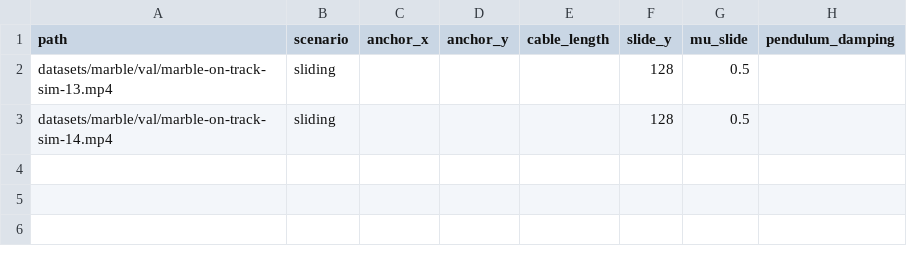
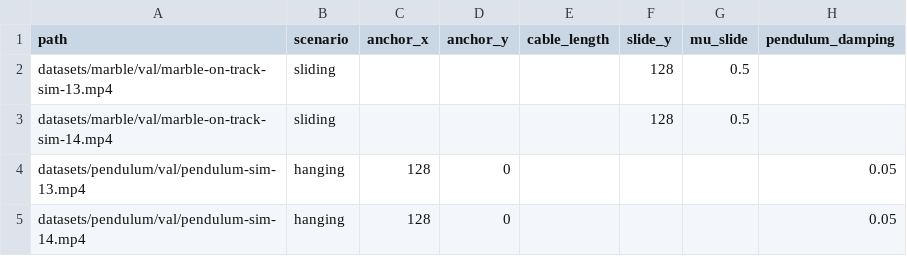
Before and after one commit to ggmeiner22/Physically-Constrained-Pose-Tracking, a CSV file: data/manifest_val.csv, drawn as a sheet.

```diff
--- a/data/manifest_val.csv
+++ b/data/manifest_val.csv
@@ -3 +3,3 @@ datasets/marble/val/marble-on-track-sim-13.mp4,sliding,,,,128,0.5,
 datasets/marble/val/marble-on-track-sim-14.mp4,sliding,,,,128,0.5,
+datasets/pendulum/val/pendulum-sim-13.mp4,hanging,128,0,,,,0.05
+datasets/pendulum/val/pendulum-sim-14.mp4,hanging,128,0,,,,0.05
```
Also changed, not shown: data/manifest_train.csv, 1 other file.
